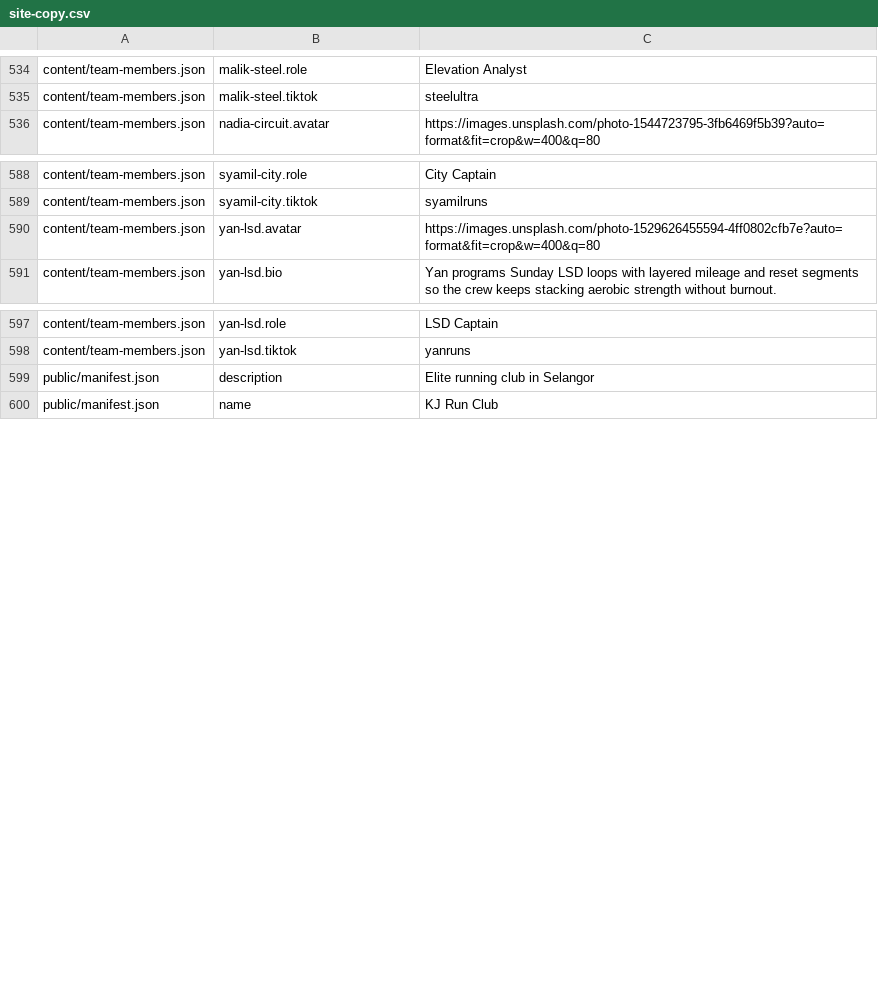
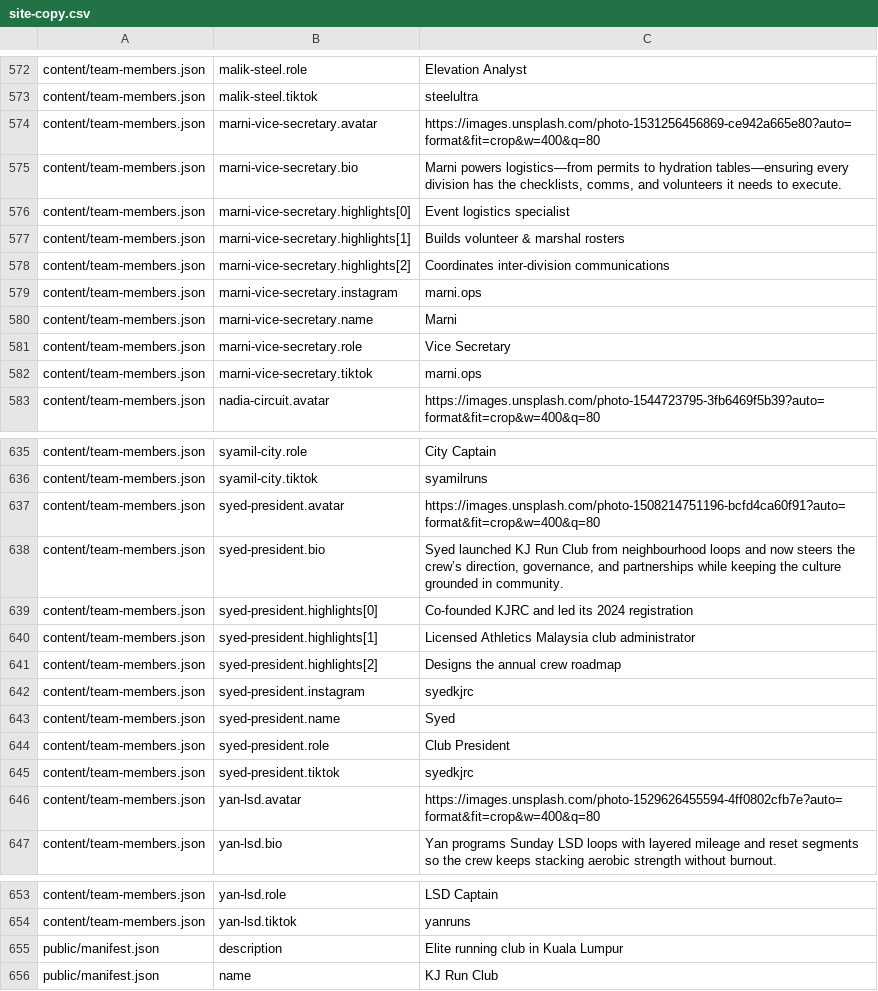
Before and after one commit to KJRunClub/kjrunclub, a CSV file: docs/site-copy.csv, drawn as a sheet; only a part is shown, gaps mark what is left out; the diff covers the shown part only.

Commit message:
Add Leadership Council to club.json and enrich team member profiles in team-members.json with detailed roles, bios, and highlights; update site metadata to reflect Kuala Lumpur as the club's location.

```diff
--- a/docs/site-copy.csv
+++ b/docs/site-copy.csv
@@ -535,2 +573,11 @@ content/team-members.json,malik-steel.role,Elevation Analyst
 content/team-members.json,malik-steel.tiktok,steelultra
+content/team-members.json,marni-vice-secretary.avatar,https://images.unsplash.com/photo-1531256456869-ce942a665e80?auto=format&fit=crop&w=400&q=80
+content/team-members.json,marni-vice-secretary.bio,"Marni powers logistics—from permits to hydration tables—ensuring every division has the checklists, comms, and volunteers it needs to execute."
+content/team-members.json,marni-vice-secretary.highlights[0],Event logistics specialist
+content/team-members.json,marni-vice-secretary.highlights[1],Builds volunteer & marshal rosters
+content/team-members.json,marni-vice-secretary.highlights[2],Coordinates inter-division communications
+content/team-members.json,marni-vice-secretary.instagram,marni.ops
+content/team-members.json,marni-vice-secretary.name,Marni
+content/team-members.json,marni-vice-secretary.role,Vice Secretary
+content/team-members.json,marni-vice-secretary.tiktok,marni.ops
 content/team-members.json,nadia-circuit.avatar,https://images.unsplash.com/photo-1544723795-3fb6469f5b39?auto=format&fit=crop&w=400&q=80
@@ -589,2 +636,11 @@ content/team-members.json,syamil-city.role,City Captain
 content/team-members.json,syamil-city.tiktok,syamilruns
+content/team-members.json,syed-president.avatar,https://images.unsplash.com/photo-1508214751196-bcfd4ca60f91?auto=format&fit=crop&w=400&q=80
+content/team-members.json,syed-president.bio,"Syed launched KJ Run Club from neighbourhood loops and now steers the crew’s direction, governance, and partnerships while keeping the culture grounded in community."
+content/team-members.json,syed-president.highlights[0],Co-founded KJRC and led its 2024 registration
+content/team-members.json,syed-president.highlights[1],Licensed Athletics Malaysia club administrator
+content/team-members.json,syed-president.highlights[2],Designs the annual crew roadmap
+content/team-members.json,syed-president.instagram,syedkjrc
+content/team-members.json,syed-president.name,Syed
+content/team-members.json,syed-president.role,Club President
+content/team-members.json,syed-president.tiktok,syedkjrc
 content/team-members.json,yan-lsd.avatar,https://images.unsplash.com/photo-1529626455594-4ff0802cfb7e?auto=format&fit=crop&w=400&q=80
@@ -598,3 +654,3 @@ content/team-members.json,yan-lsd.role,LSD Captain
 content/team-members.json,yan-lsd.tiktok,yanruns
-public/manifest.json,description,Elite running club in Selangor
+public/manifest.json,description,Elite running club in Kuala Lumpur
 public/manifest.json,name,KJ Run Club
```
Also changed, not shown: 38 added rows and 5 edited cells elsewhere in this file, 2 other files.
